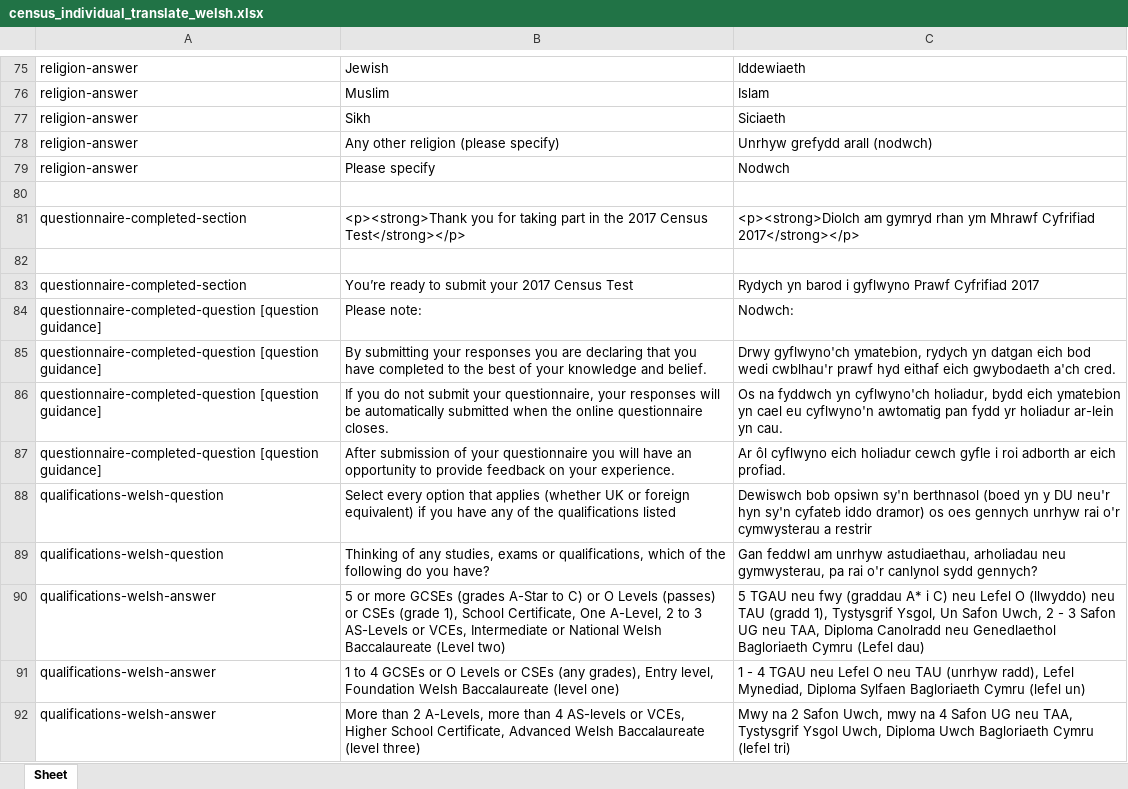
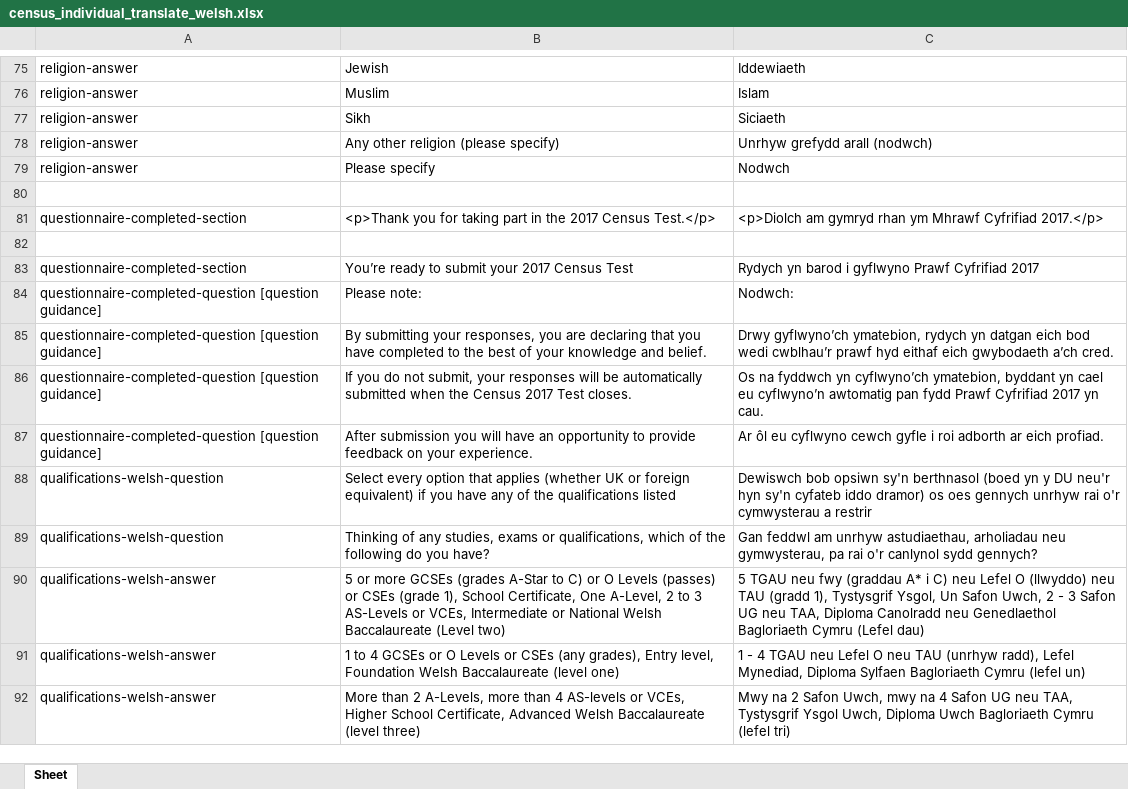
Before and after one commit to ONSdigital/eq-translations, an Excel workbook: translations/census_individual_translate_welsh.xlsx, sheet Sheet, drawn as a sheet; only a part is shown, gaps mark what is left out; values as stored, in another font and other column widths than the file's, no borders; the diff names each change by its address in the sheet, - before the commit and + after, or states it on an @@ line.

Commit message:
Updates thank-you page and pre-submission text to match spec

```diff
--- a/translations/census_individual_translate_welsh.xlsx (sheet Sheet)
+++ b/translations/census_individual_translate_welsh.xlsx (sheet Sheet)
-B81: <p><strong>Thank you for taking part in the 2017 Census Test</strong></p>
+B81: <p>Thank you for taking part in the 2017 Census Test.</p>
-C81: <p><strong>Diolch am gymryd rhan ym Mhrawf Cyfrifiad 2017</strong></p>
+C81: <p>Diolch am gymryd rhan ym Mhrawf Cyfrifiad 2017.</p>
-B85: …submitting your responses you are…
+B85: …submitting your responses, you are…
-C85: Drwy gyflwyno'ch ymatebion, rydych yn datgan eich bod wedi cwblhau'r prawf hyd eithaf eich gwybodaeth a'ch cred.
+C85: Drwy gyflwyno’ch ymatebion, rydych yn datgan eich bod wedi cwblhau’r prawf hyd eithaf eich gwybodaeth a’ch cred.
-B86: …do not submit your questionnaire, your responses will be automatically submitted when the online questionnaire closes.
+B86: …do not submit, your responses will be automatically submitted when the Census 2017 Test closes.
-C86: …fyddwch yn cyflwyno'ch holiadur, bydd eich ymatebion yn cael eu cyflwyno'n awtomatig pan fydd yr holiadur ar-lein yn cau.
+C86: …fyddwch yn cyflwyno’ch ymatebion, byddant yn cael eu cyflwyno’n awtomatig pan fydd Prawf Cyfrifiad 2017 yn cau.
-B87: After submission of your questionnaire you will…
+B87: After submission you will…
-C87: Ar ôl cyflwyno eich holiadur cewch gyfle…
+C87: Ar ôl eu cyflwyno cewch gyfle…
```
